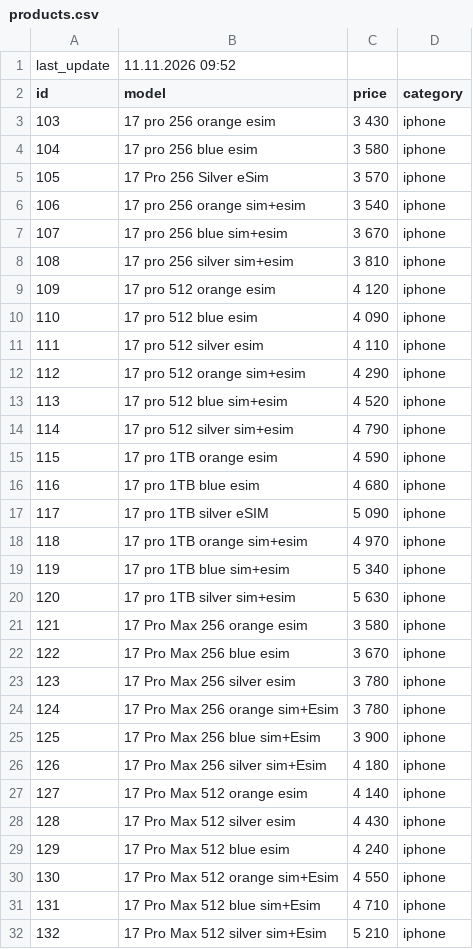
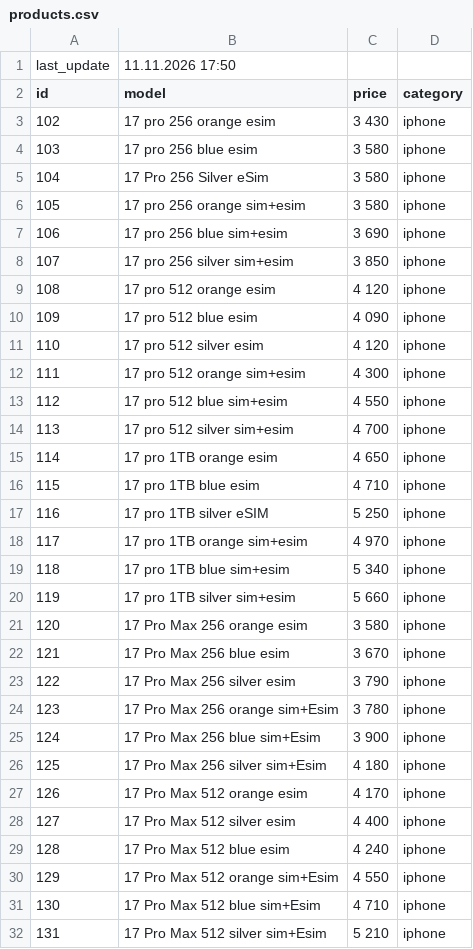
Before and after one commit to nlitvinovich/applit_prod, a CSV file: products.csv, drawn as a sheet; only a part is shown; the diff covers the shown part only; the diff names each change by its address in the sheet, - before the commit and + after, or states it on an @@ line.

Commit message:
Update products.csv

```diff
--- a/products.csv
+++ b/products.csv
-B1 (model): 11.11.2026 09:52
+B1 (model): 11.11.2026 17:50
@@ column A (id) renumbered from row 3 down @@
-C5 (price): 3 570
+C5 (price): 3 580
-C6 (price): 3 540
+C6 (price): 3 580
-C7 (price): 3 670
+C7 (price): 3 690
-C8 (price): 3 810
+C8 (price): 3 850
-C11 (price): 4 110
+C11 (price): 4 120
-C12 (price): 4 290
+C12 (price): 4 300
-C13 (price): 4 520
+C13 (price): 4 550
-C14 (price): 4 790
+C14 (price): 4 700
-C15 (price): 4 590
+C15 (price): 4 650
-C16 (price): 4 680
+C16 (price): 4 710
-C17 (price): 5 090
+C17 (price): 5 250
-C20 (price): 5 630
+C20 (price): 5 660
-C23 (price): 3 780
+C23 (price): 3 790
-C27 (price): 4 140
+C27 (price): 4 170
-C28 (price): 4 430
+C28 (price): 4 400
```
Also changed, not shown: 1 removed row and 69 edited cells elsewhere in this file.
